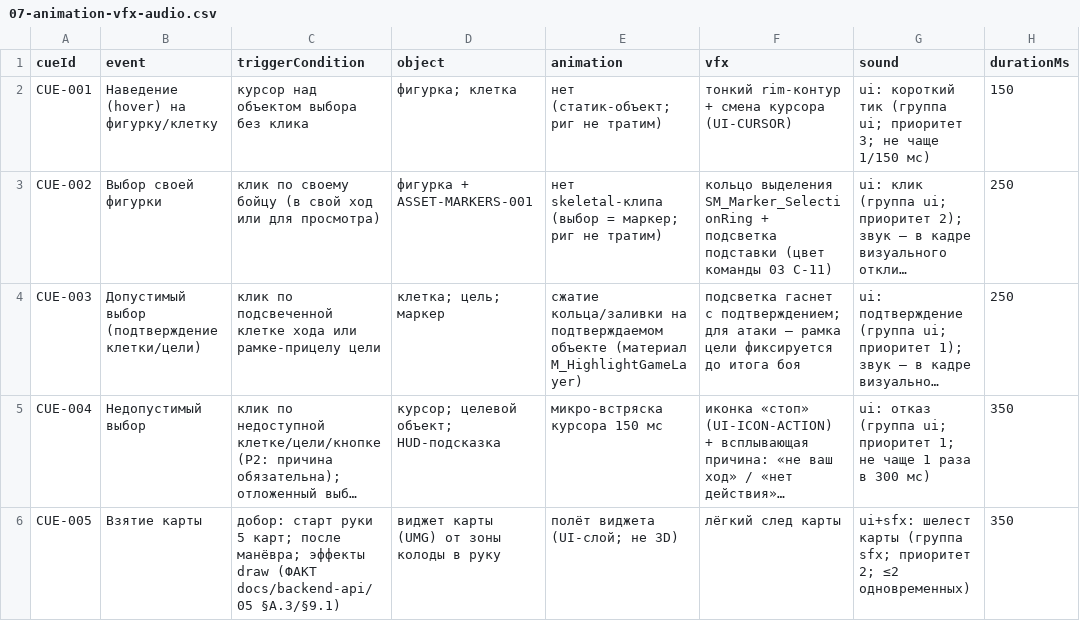
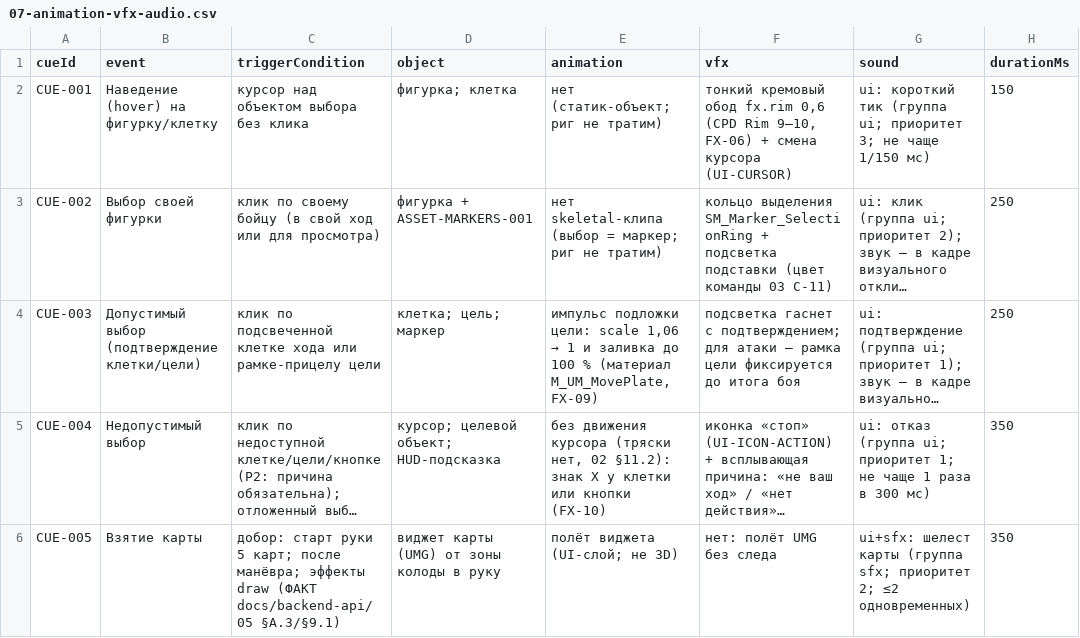
Before and after one commit to renlok87/unmatched, a CSV file: docs/game-design/07-animation-vfx-audio.csv, drawn as a sheet; only a part is shown; long unchanged cells end in …; the diff covers the shown part only; the diff names each change by its address in the sheet, - before the commit and + after, or states it on an @@ line.

```diff
--- a/docs/game-design/07-animation-vfx-audio.csv
+++ b/docs/game-design/07-animation-vfx-audio.csv
-F2 (vfx): тонкий rim-контур + смена…
+F2 (vfx): тонкий кремовый обод fx.rim 0,6 (CPD Rim 9–10, FX-06) + смена…
@@ E4 (animation): сжатие кольца/заливки на подтверждаемом объекте (материал M_HighlightGameLayer) → импульс подложки цели: scale 1,06 → 1 и заливка до 100 % (материал M_UM_MovePlate, FX-09) @@
-E5 (animation): микро-встряска курсора 150 мс
+E5 (animation): без движения курсора (тряски нет, 02 §11.2): знак X у клетки или кнопки (FX-10)
-F6 (vfx): лёгкий след карты
+F6 (vfx): нет: полёт UMG без следа
```
Also changed, not shown: 18 edited cells elsewhere in this file, 17 other files.
